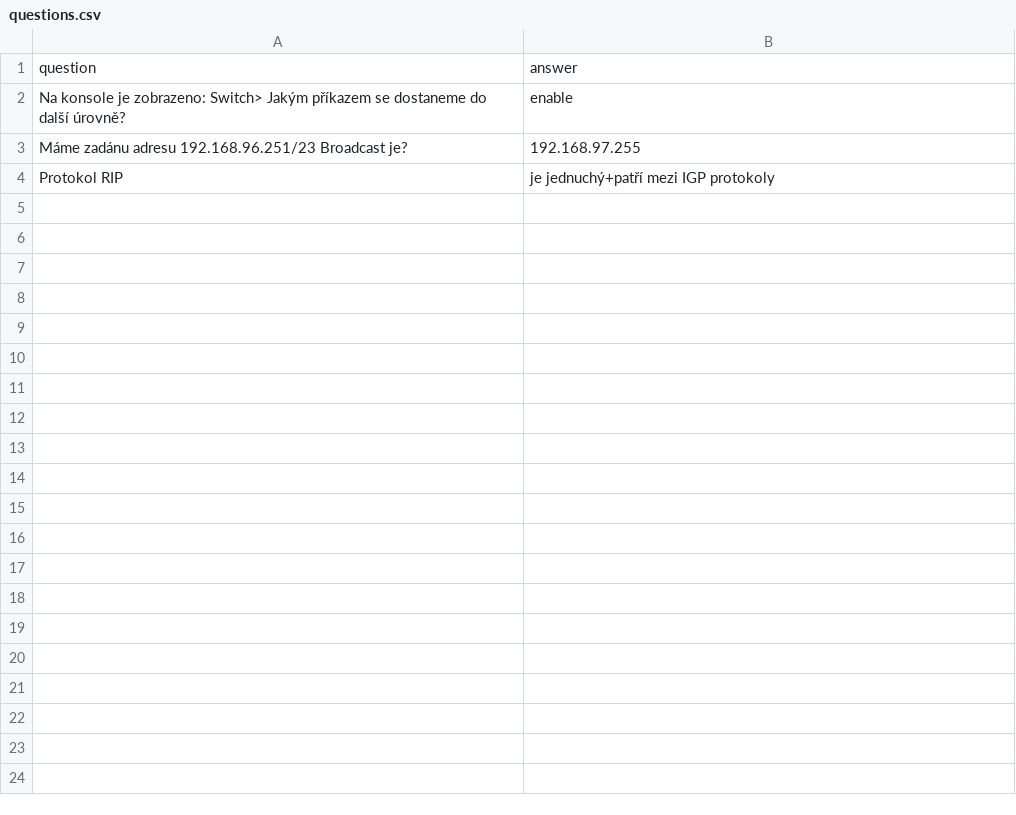
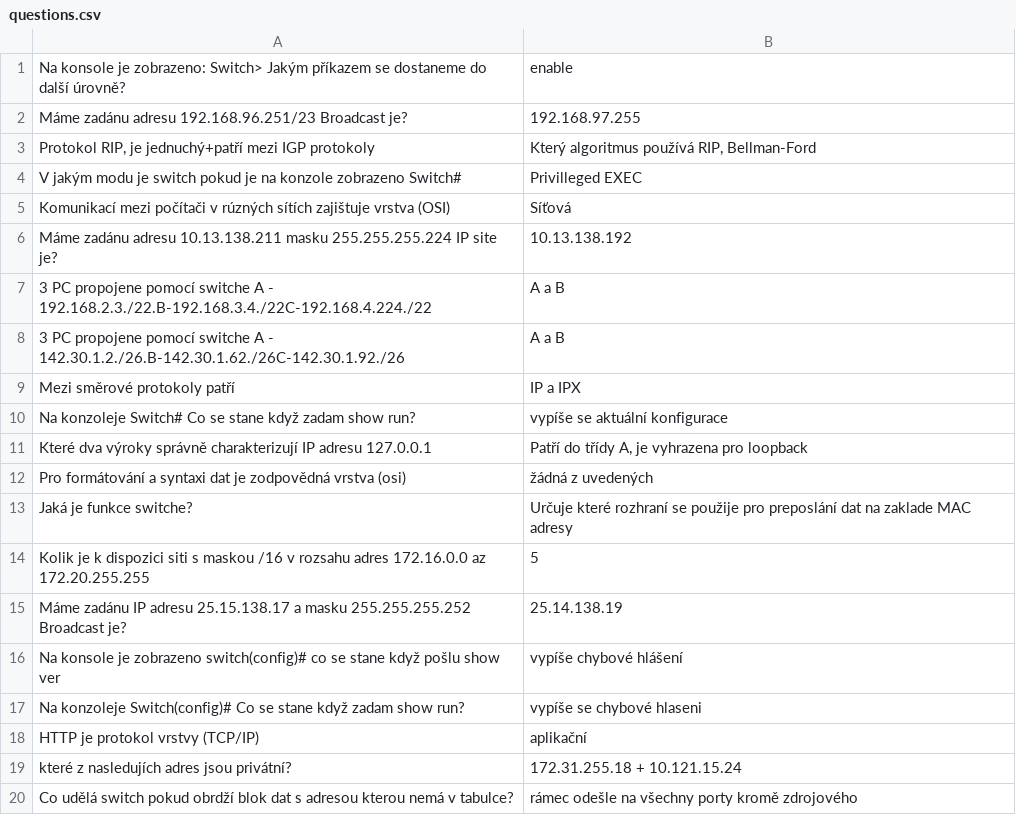
Before and after one commit to Danko669/maturita, a CSV file: questions.csv, drawn as a sheet; only a part is shown; removed rows and columns are numbered as before the commit, all else as after; the diff covers the shown part only; the diff names each change by its address in the sheet, - before the commit and + after, or states it on an @@ line.

Commit message:
Update questions.csv
pridal jsem tam vsechny orazky more

```diff
--- a/questions.csv
+++ b/questions.csv
-row 1: question | answer
-row 4: Protokol RIP | je jednuchý+patří mezi IGP protokoly
+row 3: Protokol RIP, je jednuchý+patří mezi IGP protokoly | Který algoritmus používá RIP, Bellman-Ford
+row 4: V jakým modu je switch pokud je na konzole zobrazeno Switch# | Privilleged EXEC
+row 5: Komunikací mezi počítači v rúzných sítích zajištuje vrstva (OSI) | Síťová
+row 6: Máme zadánu adresu 10.13.138.211 masku 255.255.255.224 IP site je? | 10.13.138.192
+row 7: 3 PC propojene pomocí switche A - 192.168.2.3./22.B-192.168.3.4./22C-192.168.4.224./22 | A a B
+row 8: 3 PC propojene pomocí switche A - 142.30.1.2./26.B-142.30.1.62./26C-142.30.1.92./26 | A a B
+row 9: Mezi směrové protokoly patří | IP a IPX
+row 10: Na konzoleje Switch# Co se stane když zadam show run? | vypíše se aktuální konfigurace
+row 11: Které dva výroky správně charakterizují IP adresu 127.0.0.1 | Patří do třídy A, je vyhrazena pro loopback
+row 12: Pro formátování a syntaxi dat je zodpovědná vrstva (osi) | žádná z uvedených
+row 13: Jaká je funkce switche? | Určuje které rozhraní se použije pro preposlání dat na zaklade MAC adresy
+row 14: Kolik je k dispozici siti s maskou /16 v rozsahu adres 172.16.0.0 az 172.20.255.255 | 5
+row 15: Máme zadánu IP adresu 25.15.138.17 a masku 255.255.255.252 Broadcast je? | 25.14.138.19
+row 16: Na konsole je zobrazeno switch(config)# co se stane když pošlu show ver | vypíše chybové hlášení
+row 17: Na konzoleje Switch(config)# Co se stane když zadam show run? | vypíše se chybové hlaseni
+row 18: HTTP je protokol vrstvy (TCP/IP) | aplikační
+row 19: které z nasledujích adres jsou privátní? | 172.31.255.18 + 10.121.15.24
+row 20: Co udělá switch pokud obrdží blok dat s adresou kterou nemá v tabulce? | rámec odešle na všechny porty kromě zdrojového
```
Also changed, not shown: 48 added rows elsewhere in this file.
